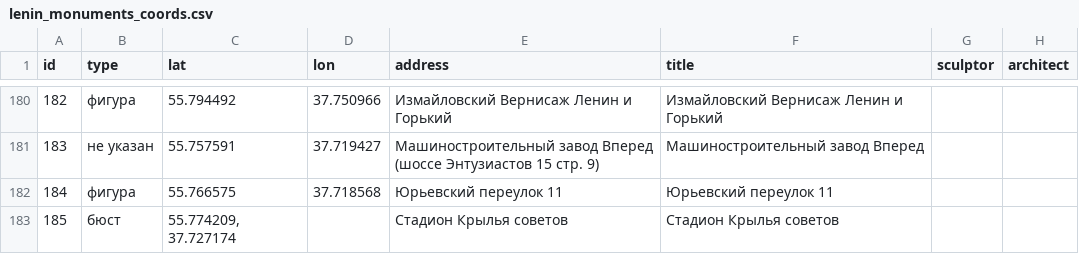
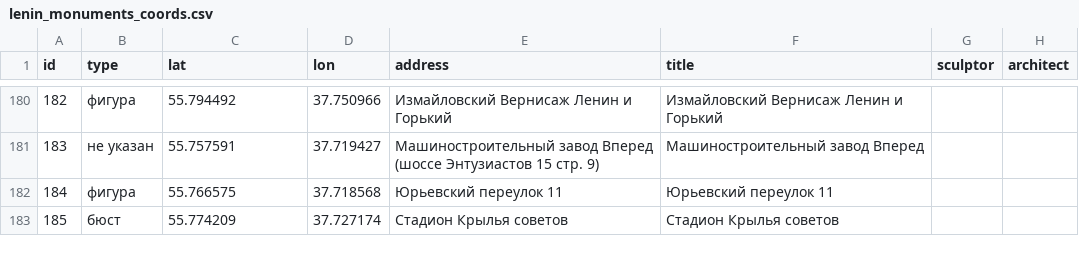
Before and after one commit to spzw06/Lenin_in_moscow, a CSV file: data/lenin_monuments_coords.csv, drawn as a sheet; only a part is shown, gaps mark what is left out; the diff covers the shown part only; the diff names each change by its address in the sheet, - before the commit and + after, or states it on an @@ line.

```diff
--- a/data/lenin_monuments_coords.csv
+++ b/data/lenin_monuments_coords.csv
-C183 (lat): 55.774209, 37.727174
+C183 (lat): 55.774209
-D183 (lon): (empty)
+D183 (lon): 37.727174
```
Also changed, not shown: 7 added rows, 6 removed rows and 27 edited cells elsewhere in this file, data/images/photo_attribution.csv, 19 other files.
